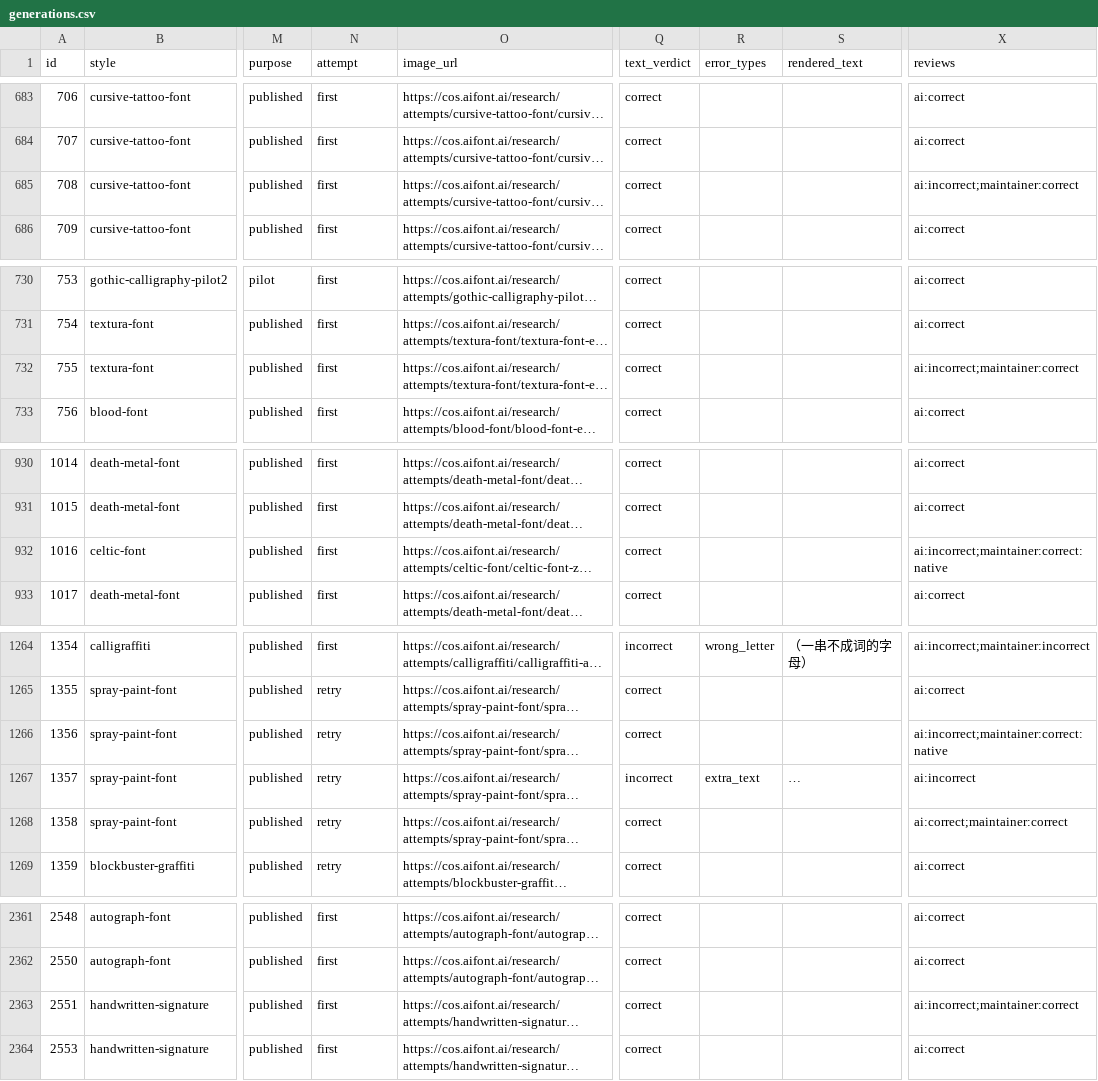
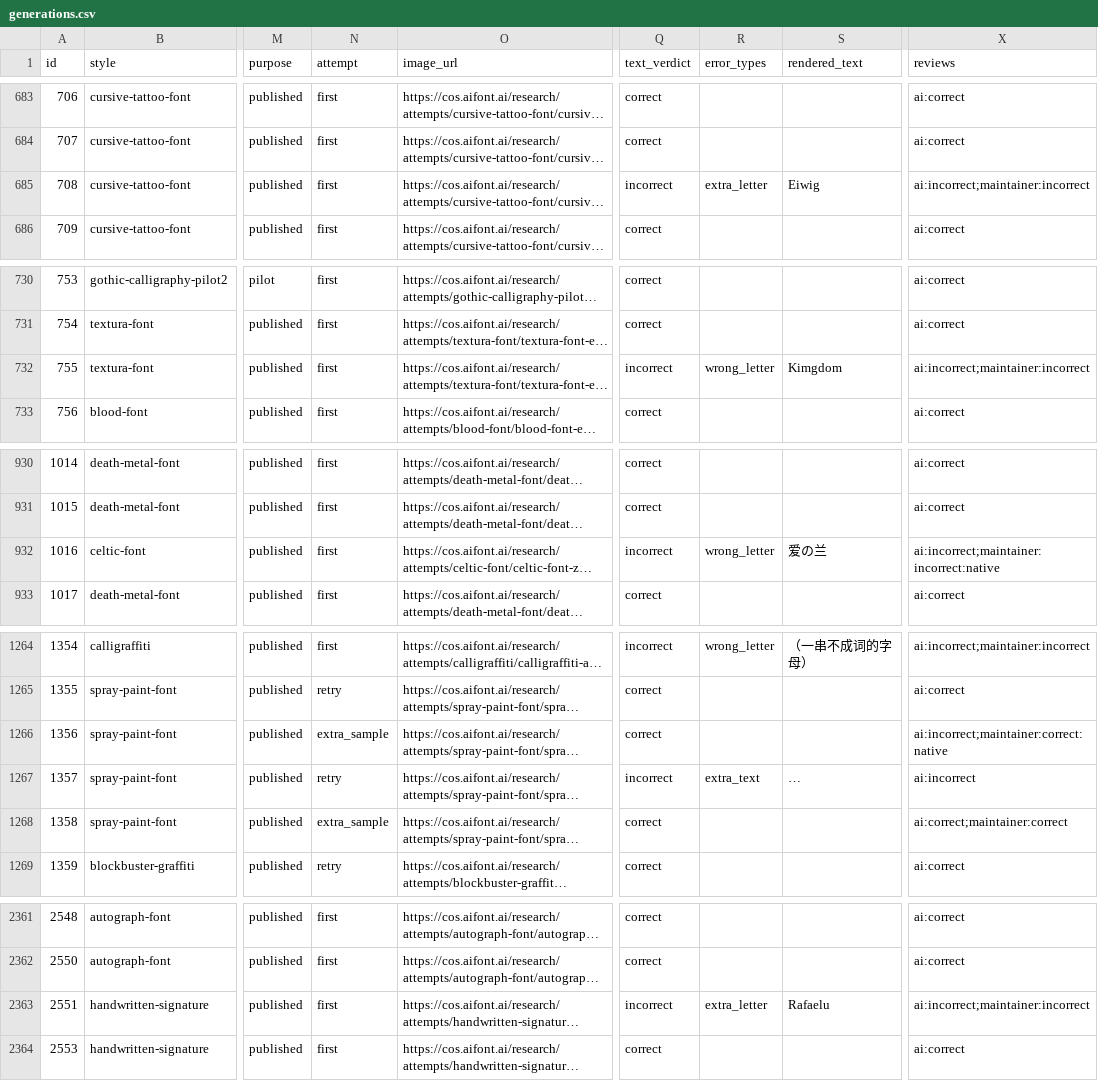
Before and after one commit to Funovate-Technology/aifont-text-rendering, a CSV file: data/generations.csv, drawn as a sheet; only a part is shown, gaps mark what is left out; long unchanged cells end in …; the diff covers the shown part only; the diff names each change by its address in the sheet, - before the commit and + after, or states it on an @@ line.

Commit message:
Re-export after second review pass; accuracy table uses the current prompt of published styles

```diff
--- a/data/generations.csv
+++ b/data/generations.csv
-Q685 (text_verdict): correct
+Q685 (text_verdict): incorrect
-R685 (error_types): (empty)
+R685 (error_types): extra_letter
-S685 (rendered_text): (empty)
+S685 (rendered_text): Eiwig
-X685 (reviews): ai:incorrect;maintainer:correct
+X685 (reviews): ai:incorrect;maintainer:incorrect
-Q732 (text_verdict): correct
+Q732 (text_verdict): incorrect
-R732 (error_types): (empty)
+R732 (error_types): wrong_letter
-S732 (rendered_text): (empty)
+S732 (rendered_text): Kimgdom
-X732 (reviews): ai:incorrect;maintainer:correct
+X732 (reviews): ai:incorrect;maintainer:incorrect
-Q932 (text_verdict): correct
+Q932 (text_verdict): incorrect
-R932 (error_types): (empty)
+R932 (error_types): wrong_letter
-S932 (rendered_text): (empty)
+S932 (rendered_text): 爱の兰
-X932 (reviews): ai:incorrect;maintainer:correct:native
+X932 (reviews): ai:incorrect;maintainer:incorrect:native
-N1266 (attempt): retry
+N1266 (attempt): extra_sample
-N1268 (attempt): retry
+N1268 (attempt): extra_sample
-Q2363 (text_verdict): correct
+Q2363 (text_verdict): incorrect
-R2363 (error_types): (empty)
+R2363 (error_types): extra_letter
-S2363 (rendered_text): (empty)
+S2363 (rendered_text): Rafaelu
-X2363 (reviews): ai:incorrect;maintainer:correct
+X2363 (reviews): ai:incorrect;maintainer:incorrect
```
Also changed, not shown: 35 edited cells elsewhere in this file, 4 other files.
